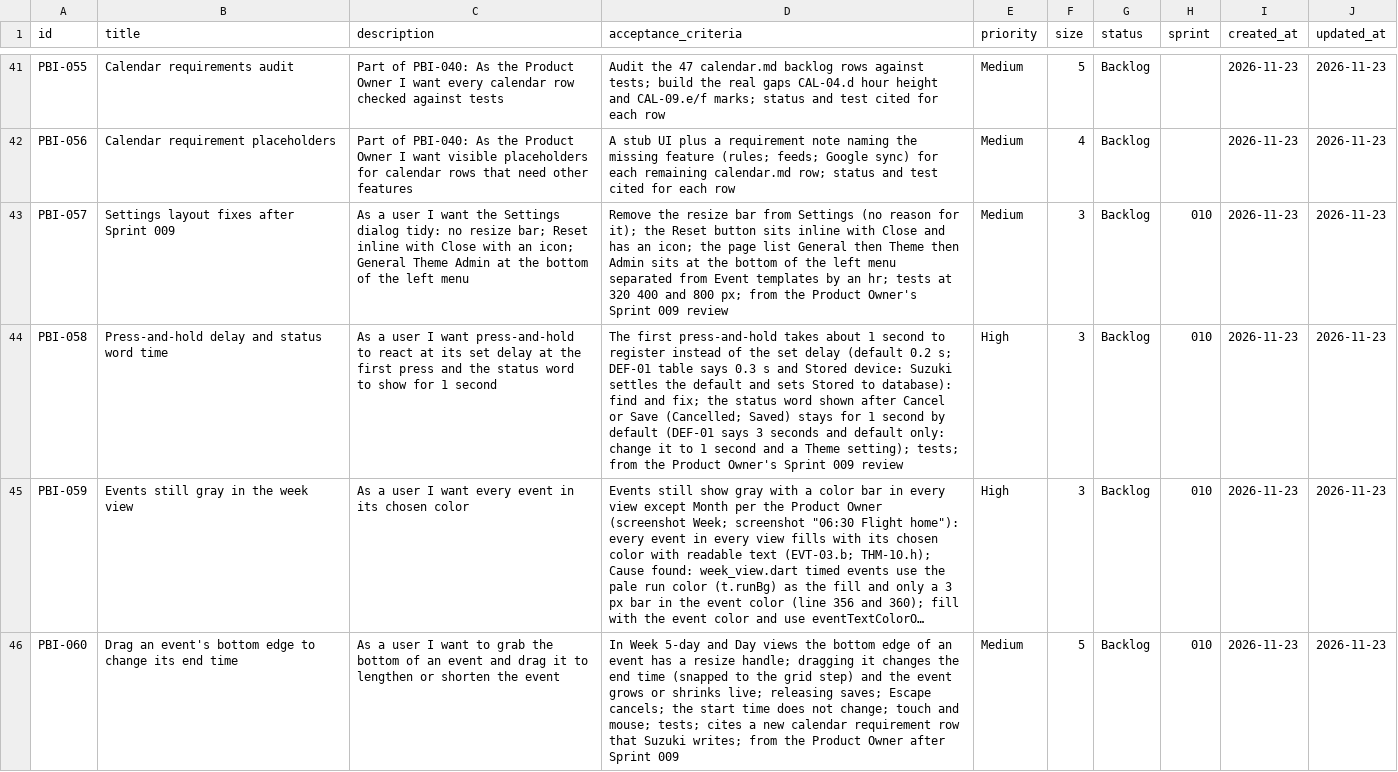
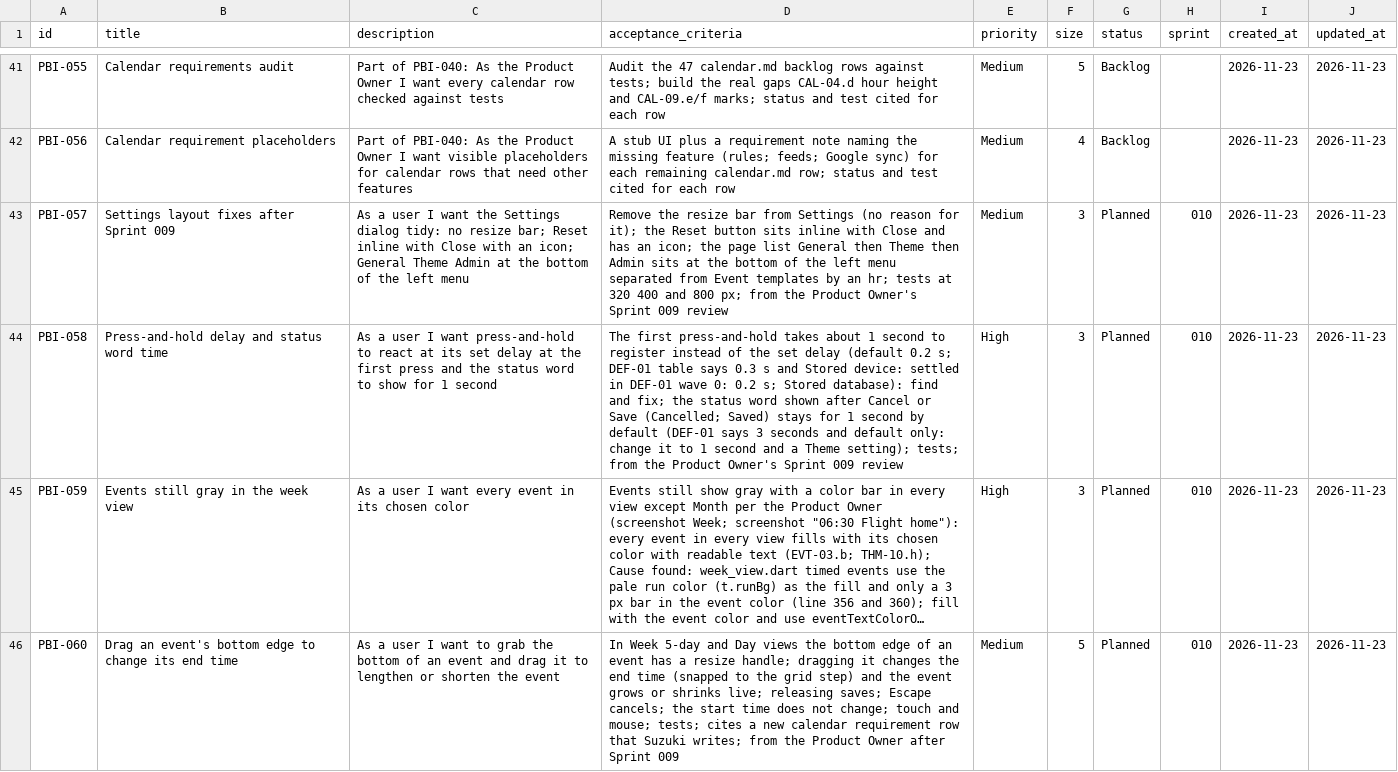
Before and after one commit to Uuugh/SuiteStream, a CSV file: scrum/product_backlog.csv, drawn as a sheet; only a part is shown, gaps mark what is left out; long unchanged cells end in …; the diff covers the shown part only; the diff names each change by its address in the sheet, - before the commit and + after, or states it on an @@ line.

```diff
--- a/scrum/product_backlog.csv
+++ b/scrum/product_backlog.csv
-G43:G46 (status): Backlog
+G43:G46 (status): Planned
-D44 (acceptance_criteria): …Stored device: Suzuki settles the default and sets Stored to database): find…
+D44 (acceptance_criteria): …Stored device: settled in DEF-01 wave 0: 0.2 s; Stored database): find…
```
Also changed, not shown: 7 edited cells elsewhere in this file, 2 other files.
